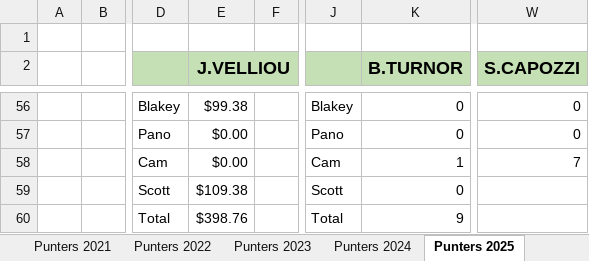
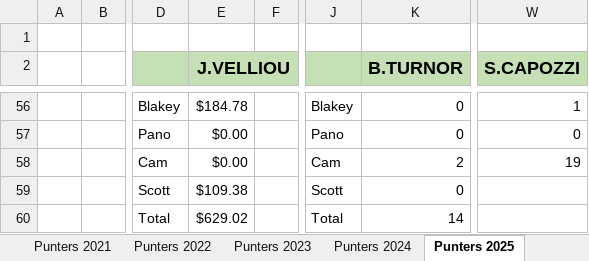
Before and after one commit to BrentonTurnor/seeMore, an Excel workbook: public/Data/HEMANPUNTERS.xlsx, sheet Punters 2025, drawn as a sheet; only a part is shown, gaps mark what is left out; values as stored, in another font and other column widths than the file's, no borders; the diff covers the shown part only; the diff names each change by its address in the sheet, - before the commit and + after, or states it on an @@ line.

```diff
--- a/public/Data/HEMANPUNTERS.xlsx (sheet Punters 2025)
+++ b/public/Data/HEMANPUNTERS.xlsx (sheet Punters 2025)
-E56 (J.VELLIOU): $99.38
+E56 (J.VELLIOU): $184.78
-W56 (S.CAPOZZI): 0
+W56 (S.CAPOZZI): 1
-K58 (B.TURNOR): 1
+K58 (B.TURNOR): 2
-W58 (S.CAPOZZI): 7
+W58 (S.CAPOZZI): 19
-E60 (J.VELLIOU): $398.76
+E60 (J.VELLIOU): $629.02
-K60 (B.TURNOR): 9
+K60 (B.TURNOR): 14
```
Also changed, not shown: 15 added rows, 15 removed rows and 54 edited cells elsewhere in this sheet, sheet 1 Leg Losses 2025, 1 other file.
